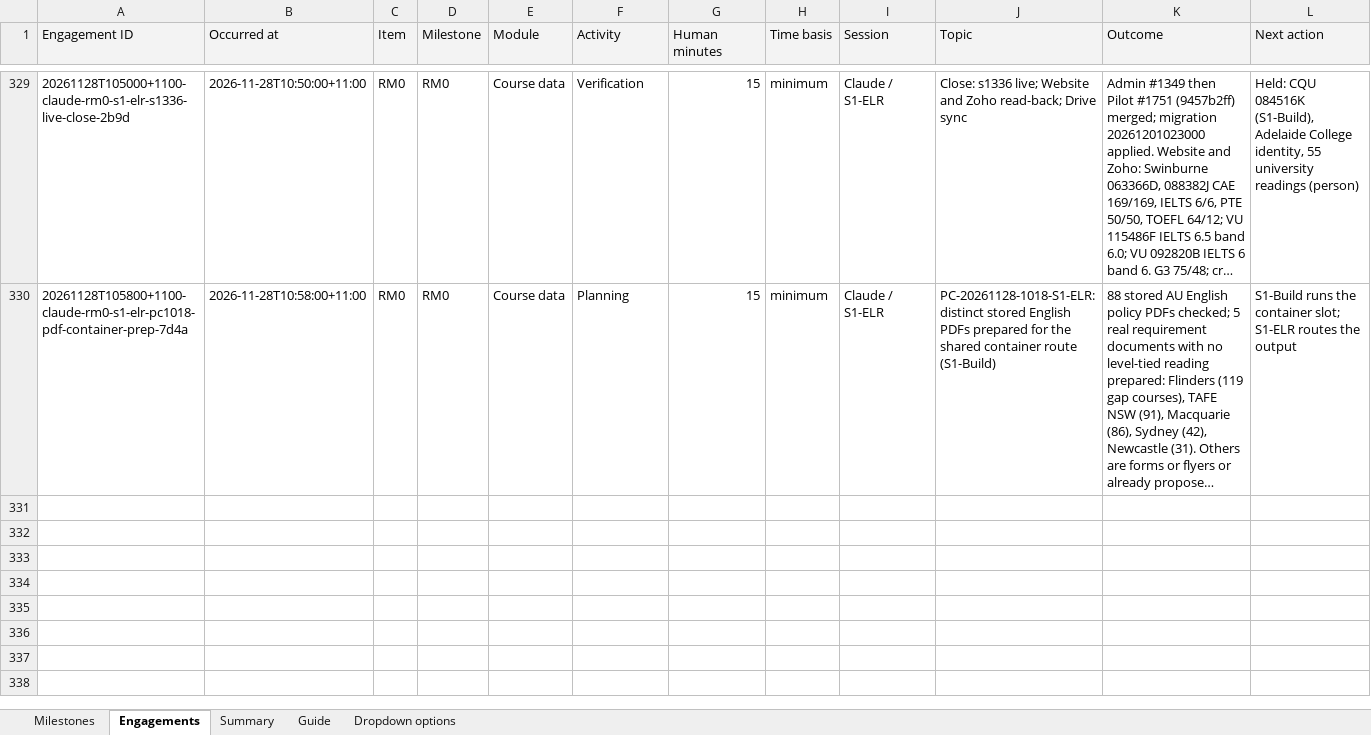
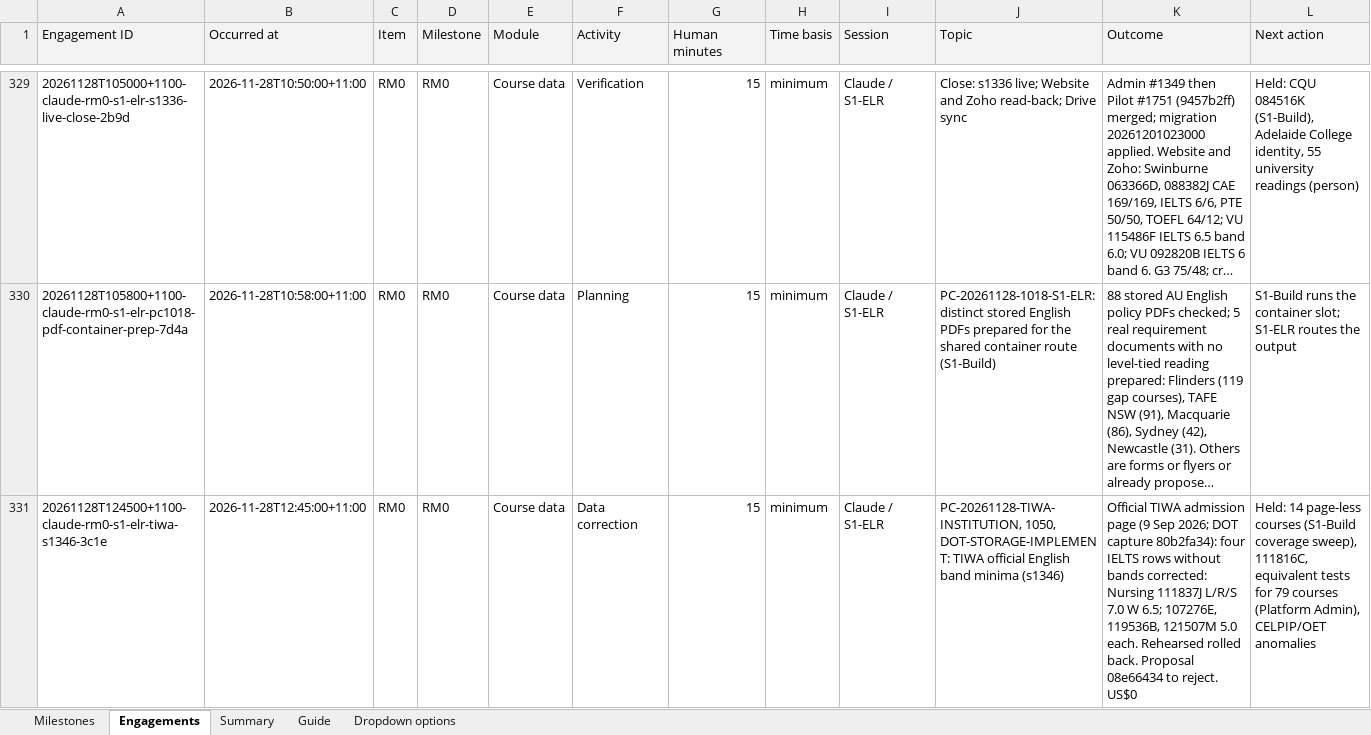
Before and after one commit to msinghbs-ai/coursefinder-admin, an Excel workbook: docs/Roadmap/2026-01/Roadmap_Engagement_Register.xlsx, sheet Engagements, drawn as a sheet; only a part is shown, gaps mark what is left out; long unchanged cells end in …; values as stored, in another font and other column widths than the file's, no borders; rows hold the shown columns only; the diff covers the shown part only; the diff names each change by its address in the sheet, - before the commit and + after, or states it on an @@ line.

```diff
--- a/docs/Roadmap/2026-01/Roadmap_Engagement_Register.xlsx (sheet Engagements)
+++ b/docs/Roadmap/2026-01/Roadmap_Engagement_Register.xlsx (sheet Engagements)
+row 331: 20261128T124500+1100-claude-rm0-s1-elr-tiwa-s1346-3c1e | 2026-11-28T12:45:00+11:00 | RM0 | RM0 | Course data | Data correction | 15 | minimum | Claude / S1-ELR | PC-20261128-TIWA-INSTITUTION, 1050, DOT-STORAGE-IMPLEMENT: TIWA official English band minima (s1346) | Official TIWA admission page (9 Sep 2026; DOT capture 80b2fa34): four IELTS rows without bands corrected: Nursing 111837J L/R/S 7.0 W 6.5; 107276E, 119536B, 121507M 5.0 each. Rehearsed rolled back. Proposal 08e66434 to reject. US$0 | Held: 14 page-less courses (S1-Build coverage sweep), 111816C, equivalent tests for 79 courses (Platform Admin), CELPIP/OET anomalies
```
Also changed, not shown: 1 added row elsewhere in this sheet, 5 other files.
